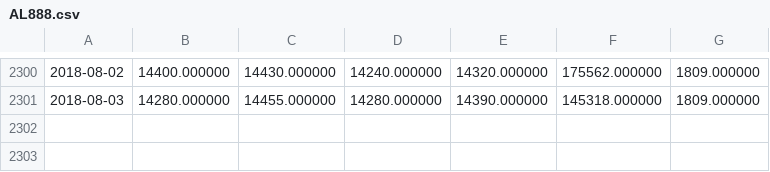
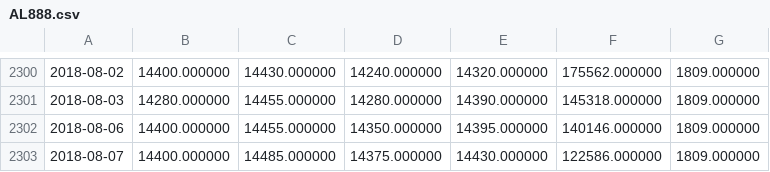
Before and after one commit to lifewwy/future, a CSV file: 数据维护/AL888.csv, drawn as a sheet; only a part is shown, gaps mark what is left out; the diff names each change by its address in the sheet, - before the commit and + after, or states it on an @@ line.

```diff
--- a/数据维护/AL888.csv
+++ b/数据维护/AL888.csv
+row 2302: 2018-08-06 | 14400.000000 | 14455.000000 | 14350.000000 | 14395.000000 | 140146.000000 | 1809.000000
+row 2303: 2018-08-07 | 14400.000000 | 14485.000000 | 14375.000000 | 14430.000000 | 122586.000000 | 1809.000000
```
Also changed, not shown: m/跟踪开仓-记录资金-图像识别-4/记录资金/订单-国贸期货.csv, 数据维护/CF888.csv, 48 other files.
